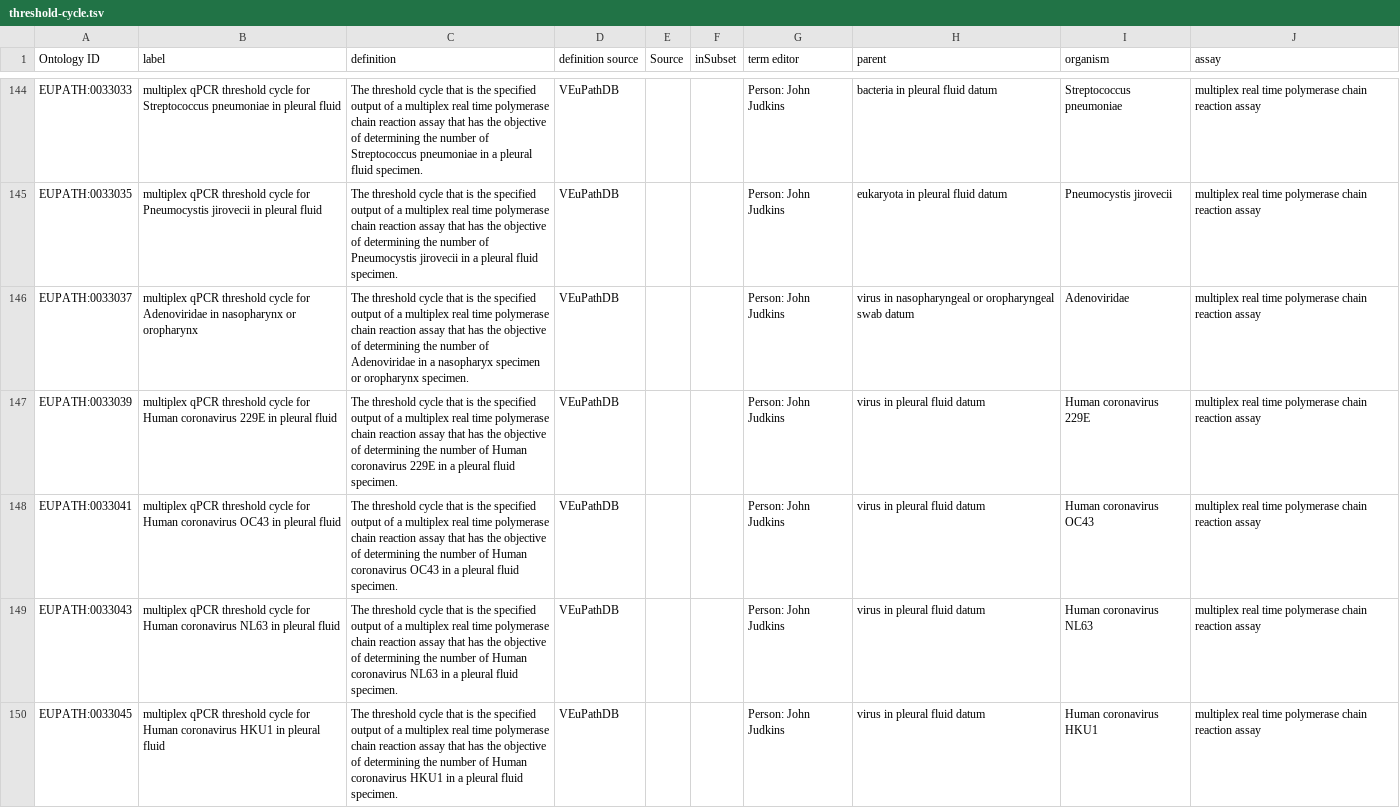
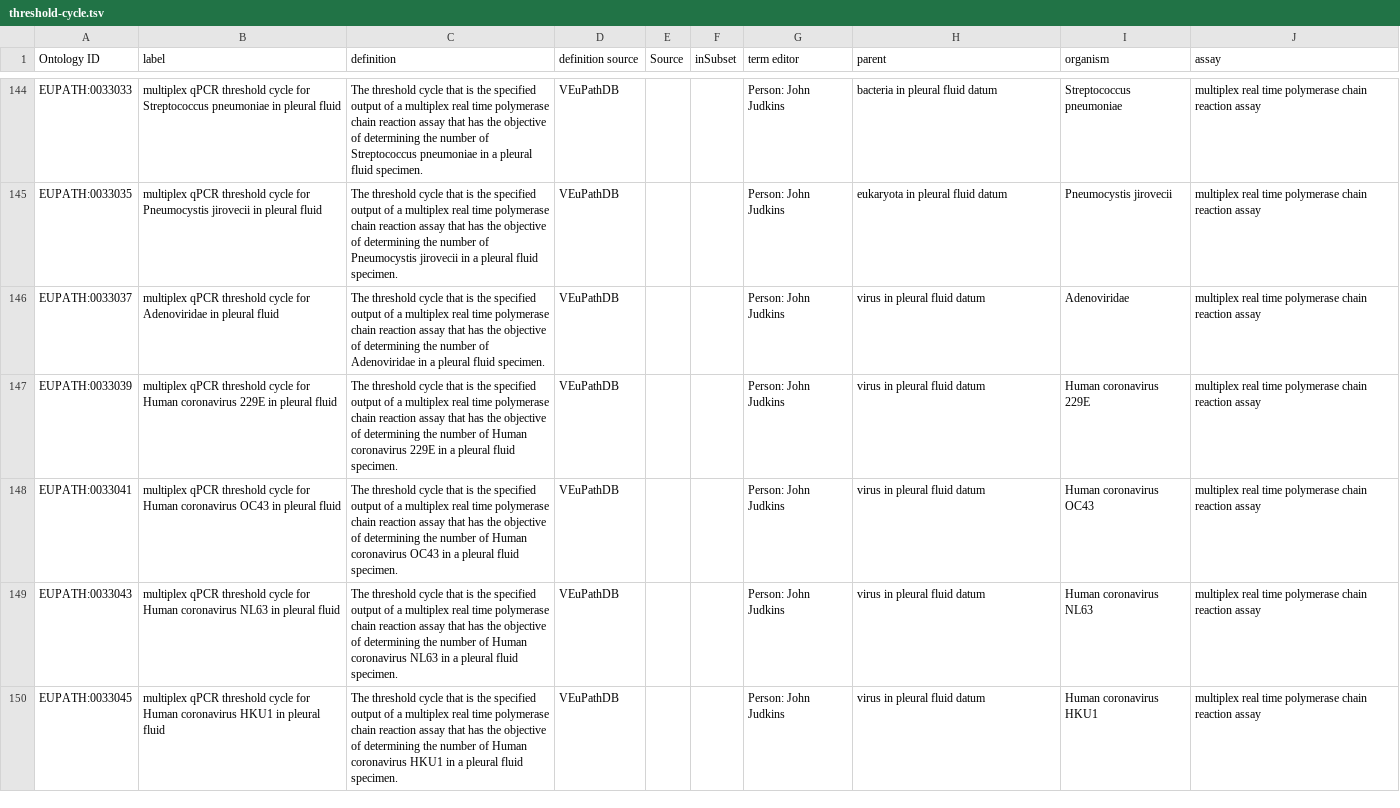
Before and after one commit to VEuPathDB-ontology/VEuPathDB-ontology, a TSV file: src/ontology/templates/threshold-cycle.tsv, drawn as a sheet; only a part is shown, gaps mark what is left out; the diff covers the shown part only.

```diff
--- a/src/ontology/templates/threshold-cycle.tsv
+++ b/src/ontology/templates/threshold-cycle.tsv
@@ -145,3 +145,3 @@ EUPATH:0033033	multiplex qPCR threshold cycle for Streptococcus pneumoniae in pl
 EUPATH:0033035	multiplex qPCR threshold cycle for Pneumocystis jirovecii in pleural fluid	The threshold cycle that is the specified output of a multiplex real time polymerase chain reaction assay that has the objective of determining the number of Pneumocystis jirovecii in a pleural fluid specimen.	VEuPathDB			Person: John Judkins	eukaryota in pleural fluid datum	Pneumocystis jirovecii	multiplex real time polymerase chain reaction assay
-EUPATH:0033037	multiplex qPCR threshold cycle for Adenoviridae in nasopharynx or oropharynx	The threshold cycle that is the specified output of a multiplex real time polymerase chain reaction assay that has the objective of determining the number of Adenoviridae in a nasopharyx specimen or oropharynx specimen.	VEuPathDB			Person: John Judkins	virus in nasopharyngeal or oropharyngeal swab datum	Adenoviridae	multiplex real time polymerase chain reaction assay
+EUPATH:0033037	multiplex qPCR threshold cycle for Adenoviridae in pleural fluid	The threshold cycle that is the specified output of a multiplex real time polymerase chain reaction assay that has the objective of determining the number of Adenoviridae in a pleural fluid specimen.	VEuPathDB			Person: John Judkins	virus in pleural fluid datum	Adenoviridae	multiplex real time polymerase chain reaction assay
 EUPATH:0033039	multiplex qPCR threshold cycle for Human coronavirus 229E in pleural fluid	The threshold cycle that is the specified output of a multiplex real time polymerase chain reaction assay that has the objective of determining the number of Human coronavirus 229E in a pleural fluid specimen.	VEuPathDB			Person: John Judkins	virus in pleural fluid datum	Human coronavirus 229E	multiplex real time polymerase chain reaction assay
```
Also changed, not shown: 61 edited cells elsewhere in this file, src/ontology/templates/presence_data.tsv, src/ontology/templates/raw_data.tsv, 6 other files.
